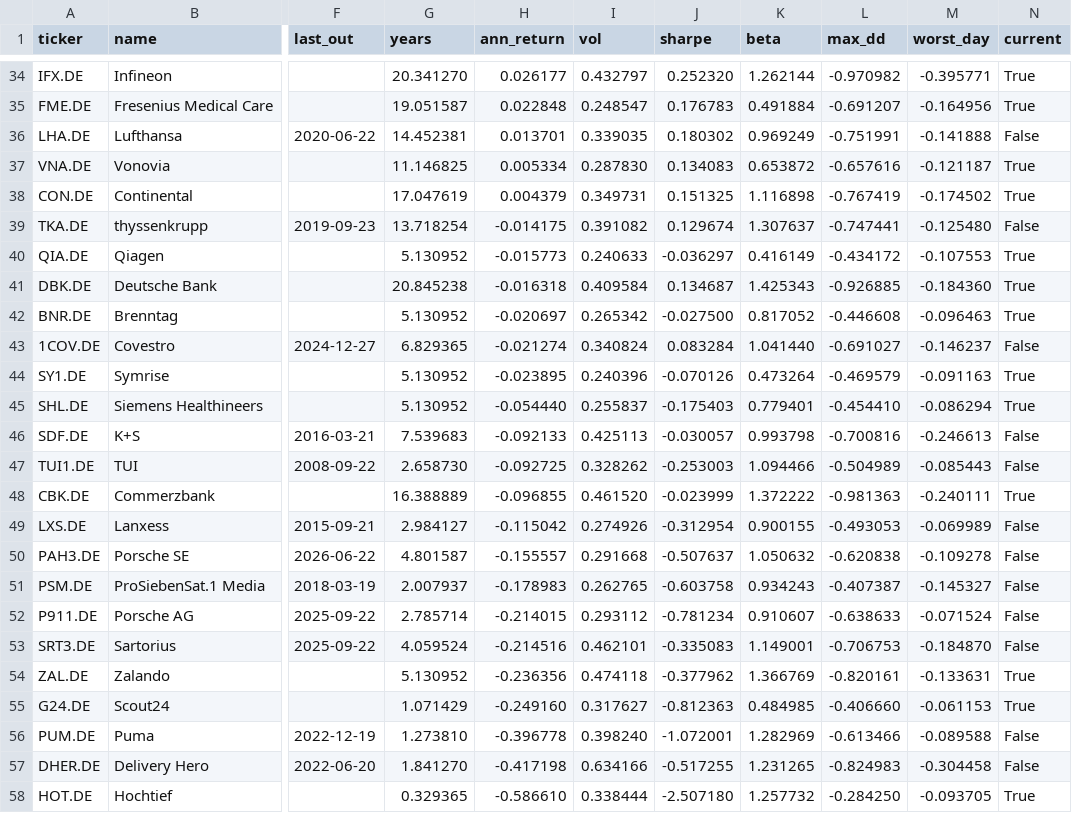
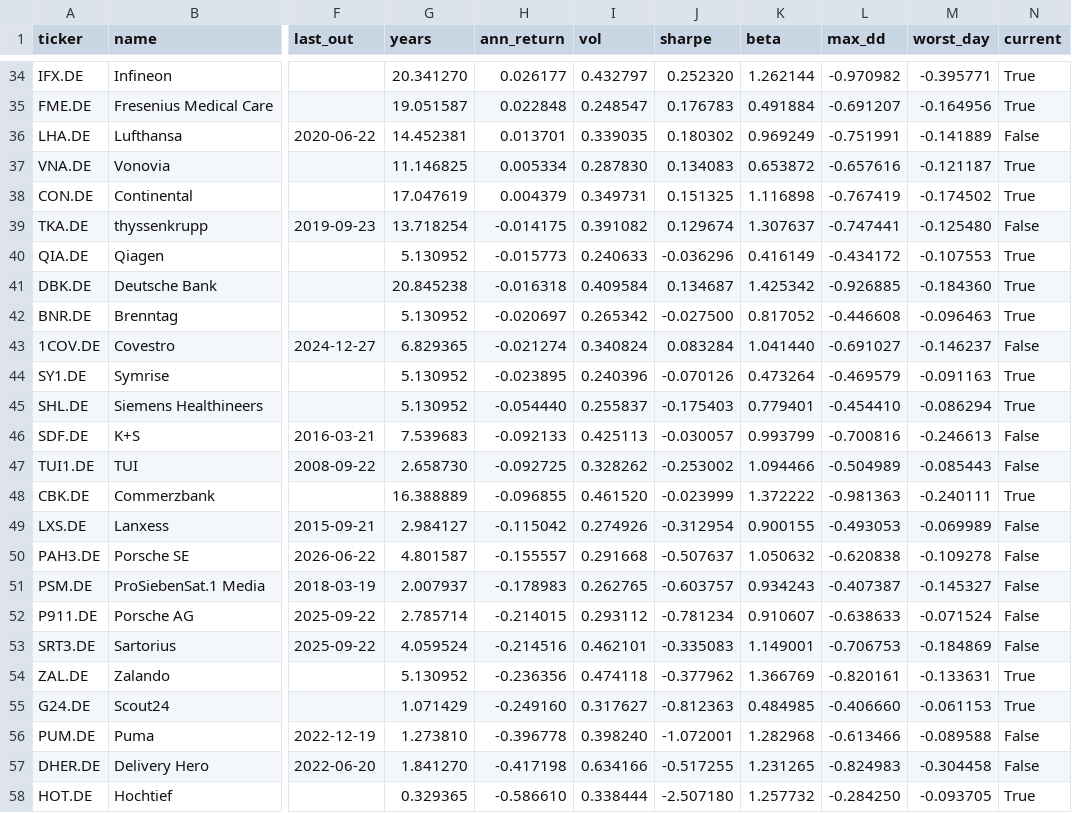
Before and after one commit to Tristan-sketch/dax-quant-research, a CSV file: results/stocks.csv, drawn as a sheet; only a part is shown, gaps mark what is left out; the diff covers the shown part only; the diff names each change by its address in the sheet, - before the commit and + after, or states it on an @@ line.

```diff
--- a/results/stocks.csv
+++ b/results/stocks.csv
-M36 (worst_day): -0.141888
+M36 (worst_day): -0.141889
-J40 (sharpe): -0.036297
+J40 (sharpe): -0.036296
-K41 (beta): 1.425343
+K41 (beta): 1.425342
-K46 (beta): 0.993798
+K46 (beta): 0.993799
-J47 (sharpe): -0.253003
+J47 (sharpe): -0.253002
-J51 (sharpe): -0.603758
+J51 (sharpe): -0.603757
-M53 (worst_day): -0.184870
+M53 (worst_day): -0.184869
-K56 (beta): 1.282969
+K56 (beta): 1.282968
```
Also changed, not shown: 12 edited cells elsewhere in this file, results/data_quality_log.csv, results/factor_tests.csv, 53 other files.
